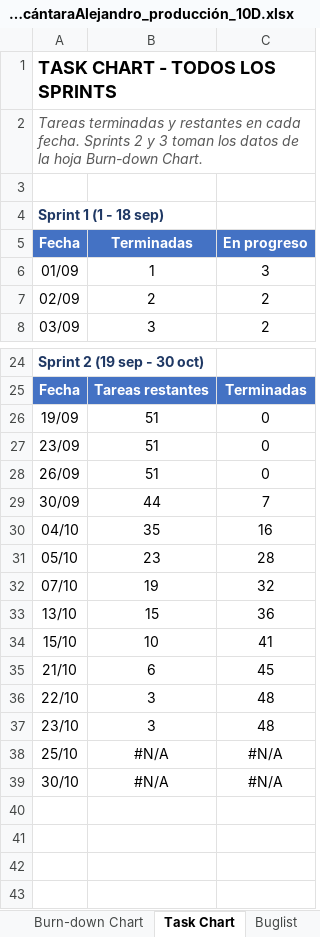
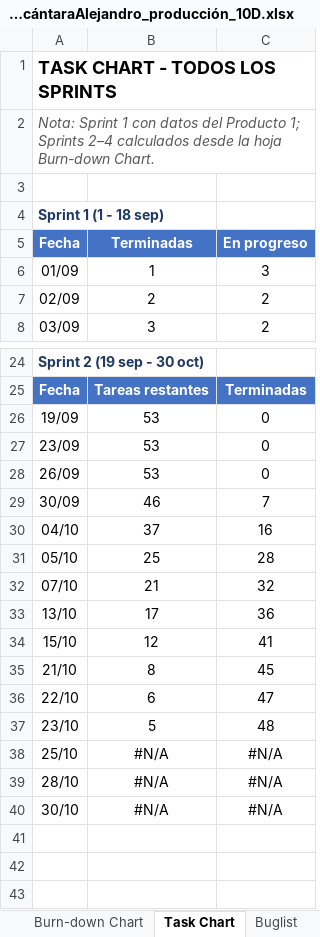
Before and after one commit to AlexAP1115web/Ecos-Del-Grimorio, an Excel workbook: Documentacion/PérezAlcántaraAlejandro_producción_10D.xlsx, sheet Task Chart, drawn as a sheet; only a part is shown, gaps mark what is left out; values as stored, in another font and other column widths than the file's, no borders; charts and pictures and conditional formats not drawn; removed rows and columns are numbered as before the commit, all else as after; the diff names each change by its address in the sheet, - before the commit and + after, or states it on an @@ line.

```diff
--- a/Documentacion/PérezAlcántaraAlejandro_producción_10D.xlsx (sheet Task Chart)
+++ b/Documentacion/PérezAlcántaraAlejandro_producción_10D.xlsx (sheet Task Chart)
-A2: Tareas terminadas y restantes en cada fecha. Sprints 2 y 3 toman los datos de la hoja…
+A2: Nota: Sprint 1 con datos del Producto 1; Sprints 2–4 calculados desde la hoja…
-B26:B28: 51
+B26:B28: 53
-B29: 44
+B29: 46
-B30: 35
+B30: 37
-B31: 23
+B31: 25
-B32: 19
+B32: 21
-B33: 15
+B33: 17
-B34: 10
+B34: 12
-B35: 6
+B35: 8
-B36: 3
+B36: 6
-C36: 48
+C36: 47
-B37: 3
+B37: 5
+row 39: 28/10 | #N/A | #N/A
-row 40: (empty)
```
Also changed, not shown: sheet Sprint Backlog, sheet Burn-down Chart, sheet Evaluación Beta, sheet Gantt, sheet Portada, sheet Sprint Review, 7 more sheets, other sheet tabs, formulas that keep their value, charts or pictures, 10 other files.
